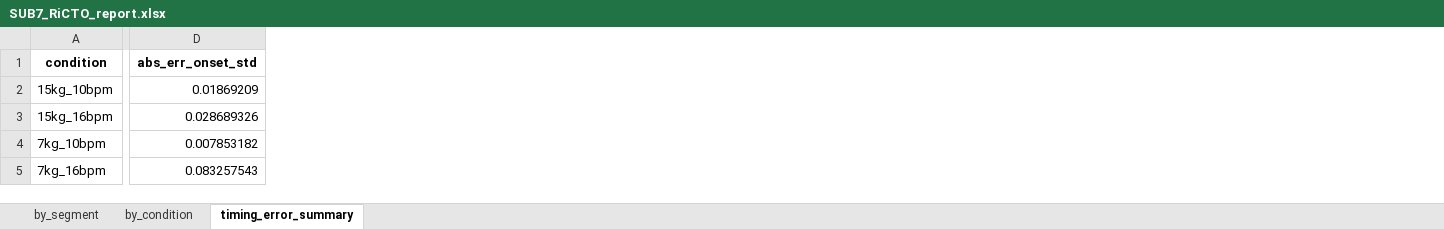
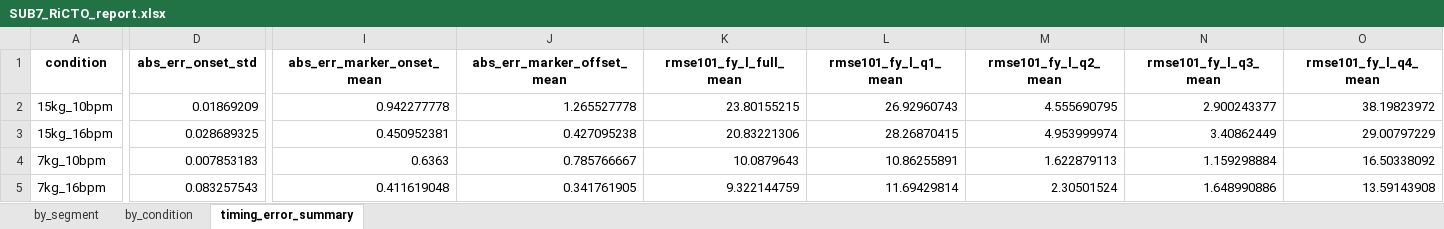
Before and after one commit to ces40320/BOX, an Excel workbook: Analysis/Asymmetric/RiCTO/Summary/SUB7_RiCTO_report.xlsx, sheet timing_error_summary, drawn as a sheet; only a part is shown, gaps mark what is left out; values as stored, in another font and other column widths than the file's, no borders; the diff covers the shown part only; the diff names each change by its address in the sheet, - before the commit and + after, or states it on an @@ line.

```diff
--- a/Analysis/Asymmetric/RiCTO/Summary/SUB7_RiCTO_report.xlsx (sheet timing_error_summary)
+++ b/Analysis/Asymmetric/RiCTO/Summary/SUB7_RiCTO_report.xlsx (sheet timing_error_summary)
+column I (abs_err_marker_onset_mean), rows 2-5: 0.942277778 | 0.450952381 | 0.6363 | 0.411619048
+column J (abs_err_marker_offset_mean), rows 2-5: 1.265527778 | 0.427095238 | 0.785766667 | 0.341761905
+column K (rmse101_fy_l_full_mean), rows 2-5: 23.80155215 | 20.83221306 | 10.0879643 | 9.322144759
+column L (rmse101_fy_l_q1_mean), rows 2-5: 26.92960743 | 28.26870415 | 10.86255891 | 11.69429814
+column M (rmse101_fy_l_q2_mean), rows 2-5: 4.555690795 | 4.953999974 | 1.622879113 | 2.30501524
+column N (rmse101_fy_l_q3_mean), rows 2-5: 2.900243377 | 3.40862449 | 1.159298884 | 1.648990886
+column O (rmse101_fy_l_q4_mean), rows 2-5: 38.19823972 | 29.00797229 | 16.50338092 | 13.59143908
-D3 (abs_err_onset_std): 0.028689326
+D3 (abs_err_onset_std): 0.028689325
-D4 (abs_err_onset_std): 0.007853182
+D4 (abs_err_onset_std): 0.007853183
```
Also changed, not shown: 3 edited cells elsewhere in this sheet, sheet by_segment, sheet by_condition, Analysis/Asymmetric/RiCTO/Summary/SUB3_RiCTO_report.xlsx, Analysis/Asymmetric/RiCTO/Summary/SUB6_RiCTO_report.xlsx, 7 other files.
